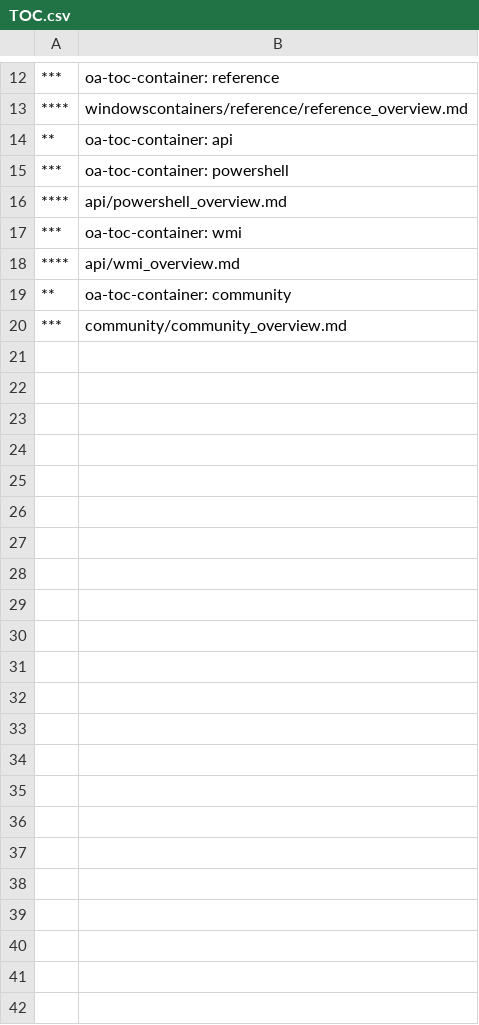
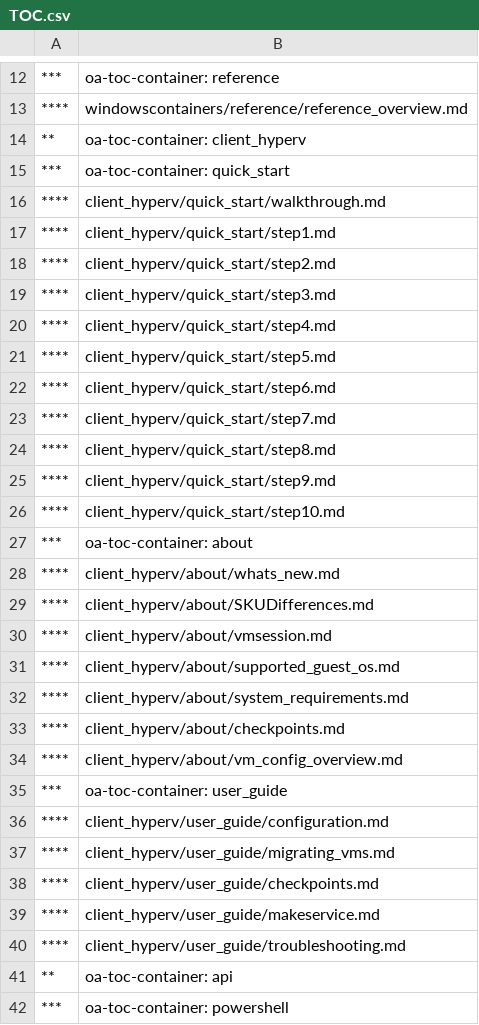
Before and after one commit to MicrosoftDocs/Virtualization-Documentation, a CSV file: virtualization/TOC.csv, drawn as a sheet; only a part is shown, gaps mark what is left out; the shorter side is filled out with more unchanged rows; the diff names each change by its address in the sheet, - before the commit and + after, or states it on an @@ line.

Commit message:
Adding Client HyperV content

```diff
--- a/virtualization/TOC.csv
+++ b/virtualization/TOC.csv
+row 14: ** | oa-toc-container: client_hyperv
+row 15: *** | oa-toc-container: quick_start
+row 16: **** | client_hyperv/quick_start/walkthrough.md
+row 17: **** | client_hyperv/quick_start/step1.md
+row 18: **** | client_hyperv/quick_start/step2.md
+row 19: **** | client_hyperv/quick_start/step3.md
+row 20: **** | client_hyperv/quick_start/step4.md
+row 21: **** | client_hyperv/quick_start/step5.md
+row 22: **** | client_hyperv/quick_start/step6.md
+row 23: **** | client_hyperv/quick_start/step7.md
+row 24: **** | client_hyperv/quick_start/step8.md
+row 25: **** | client_hyperv/quick_start/step9.md
+row 26: **** | client_hyperv/quick_start/step10.md
+row 27: *** | oa-toc-container: about
+row 28: **** | client_hyperv/about/whats_new.md
+row 29: **** | client_hyperv/about/SKUDifferences.md
+row 30: **** | client_hyperv/about/vmsession.md
+row 31: **** | client_hyperv/about/supported_guest_os.md
+row 32: **** | client_hyperv/about/system_requirements.md
+row 33: **** | client_hyperv/about/checkpoints.md
+row 34: **** | client_hyperv/about/vm_config_overview.md
+row 35: *** | oa-toc-container: user_guide
+row 36: **** | client_hyperv/user_guide/configuration.md
+row 37: **** | client_hyperv/user_guide/migrating_vms.md
+row 38: **** | client_hyperv/user_guide/checkpoints.md
+row 39: **** | client_hyperv/user_guide/makeservice.md
+row 40: **** | client_hyperv/user_guide/troubleshooting.md
```
Also changed, not shown: 6 other files.
